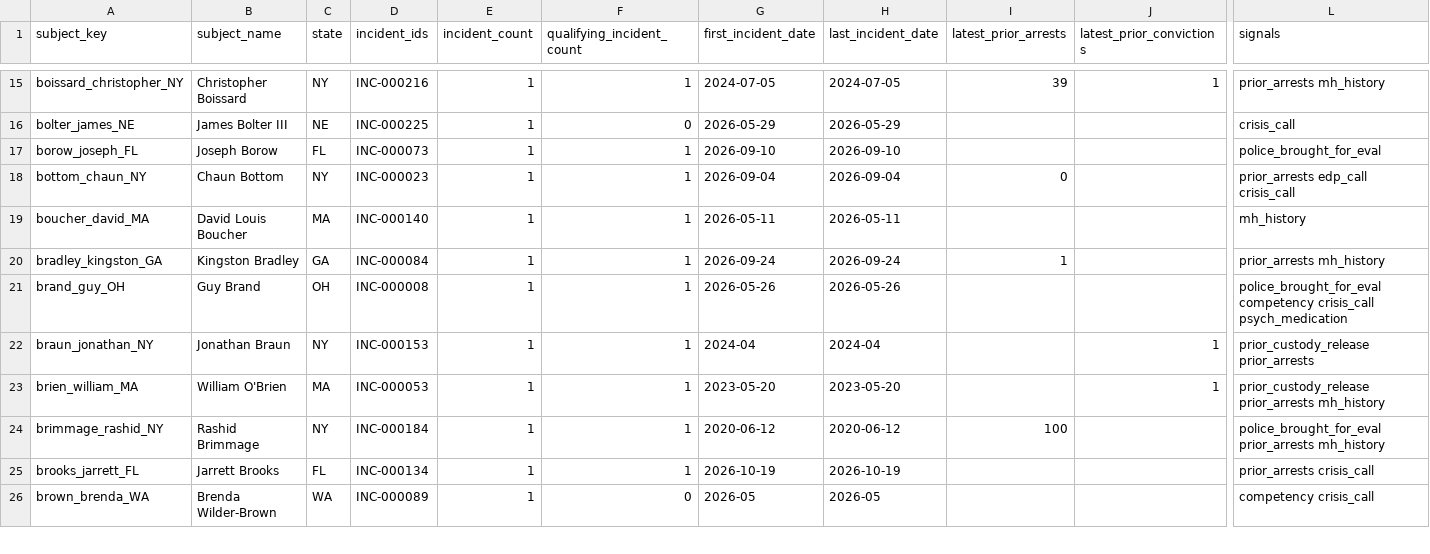
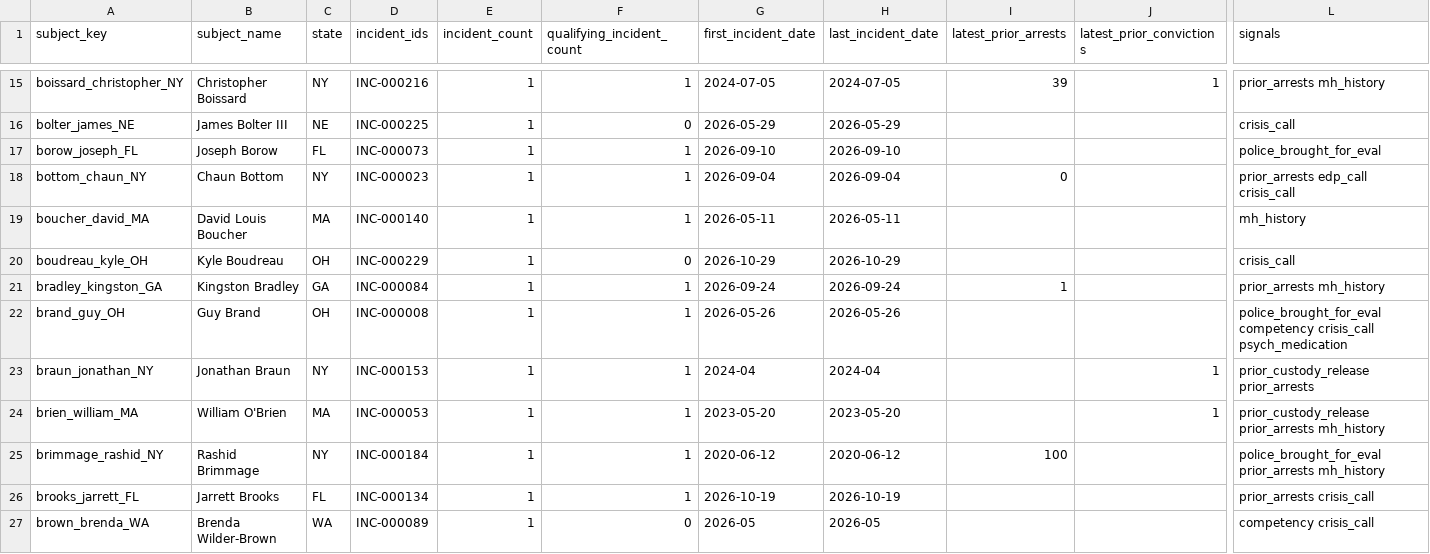
Before and after one commit to Manhattan-Institute-Labs/preventable-tragedies, a CSV file: smi/data/subjects.csv, drawn as a sheet; only a part is shown, gaps mark what is left out; rows hold the shown columns only; the diff names each change by its address in the sheet, - before the commit and + after, or states it on an @@ line.

```diff
--- a/smi/data/subjects.csv
+++ b/smi/data/subjects.csv
+row 20: boudreau_kyle_OH | Kyle Boudreau | OH | INC-000229 | 1 | 0 | 2026-10-29 | 2026-10-29 |  |  | crisis_call
```
Also changed, not shown: database/data/daily_adds.csv, smi/data/incidents.csv, 9 other files.
